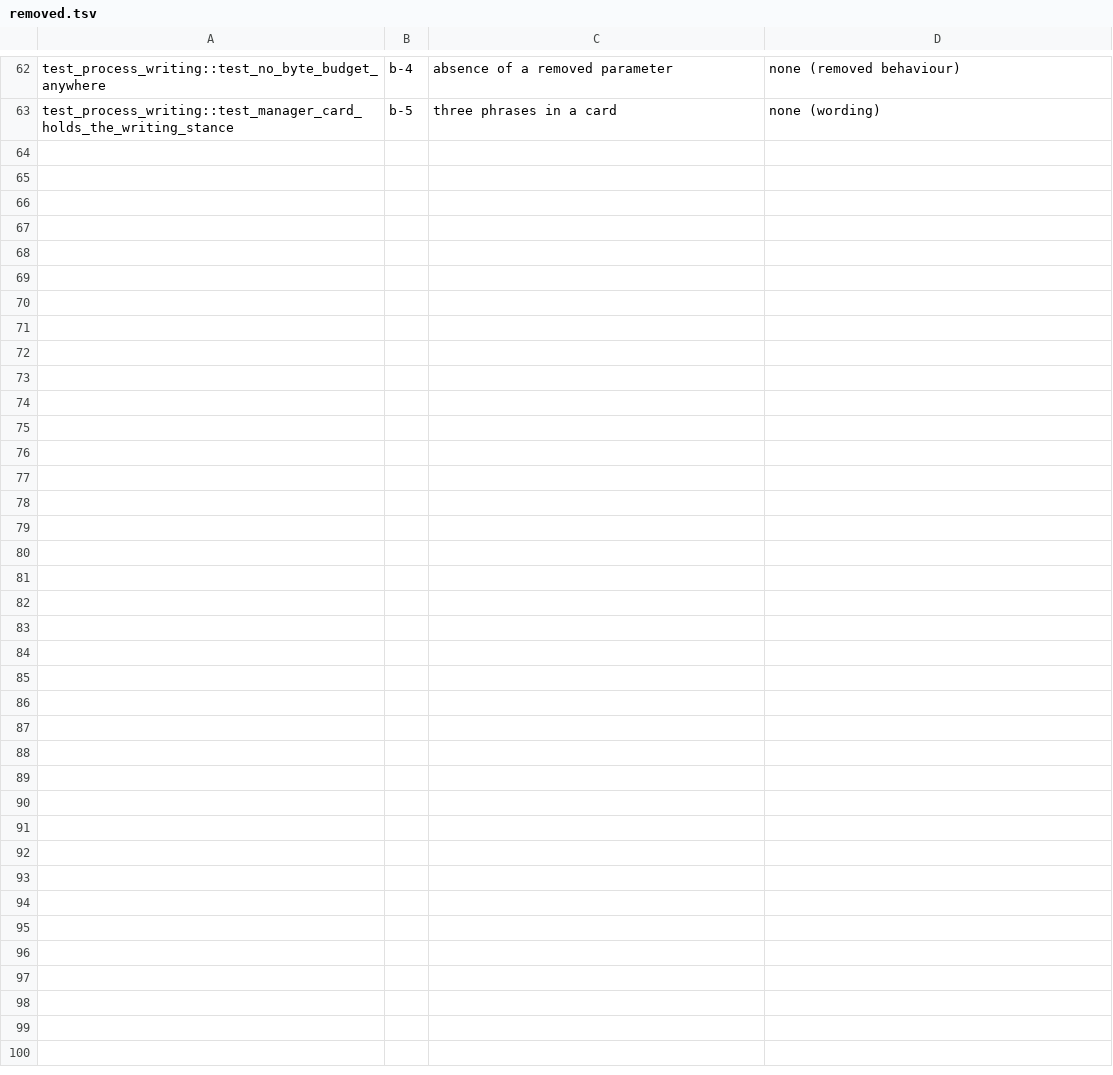
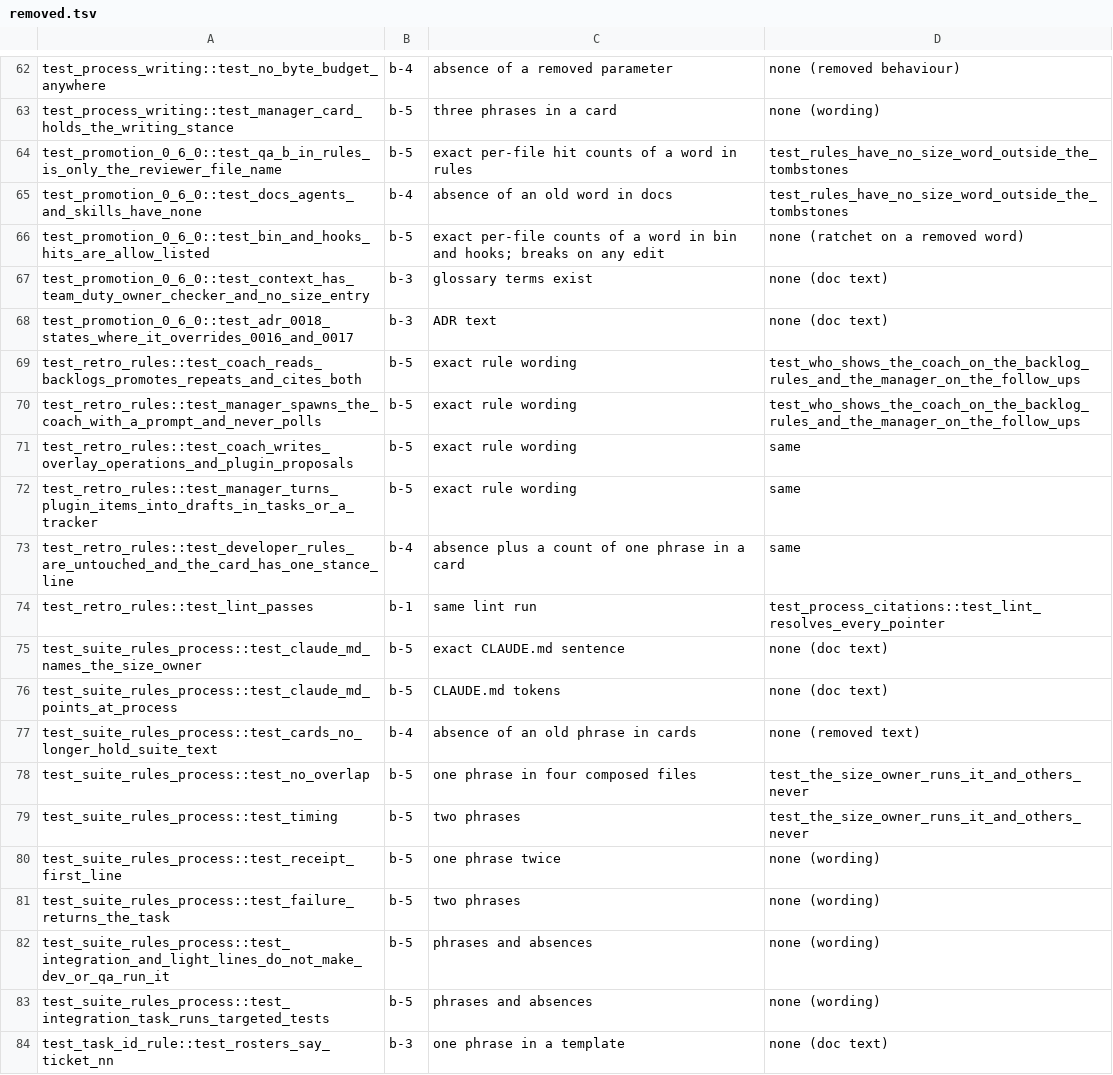
Before and after one commit to lebinhchieu/herdr-squad, a TSV file: .scratch/windows-native/issues/10-prune-tests/removed.tsv, drawn as a sheet; only a part is shown, gaps mark what is left out.

Commit message:
10: removal log

```diff
--- a/.scratch/windows-native/issues/10-prune-tests/removed.tsv
+++ b/.scratch/windows-native/issues/10-prune-tests/removed.tsv
@@ -63 +63,22 @@ test_process_writing::test_no_byte_budget_anywhere	b-4	absence of a removed para
 test_process_writing::test_manager_card_holds_the_writing_stance	b-5	three phrases in a card	none (wording)
+test_promotion_0_6_0::test_qa_b_in_rules_is_only_the_reviewer_file_name	b-5	exact per-file hit counts of a word in rules	test_rules_have_no_size_word_outside_the_tombstones
+test_promotion_0_6_0::test_docs_agents_and_skills_have_none	b-4	absence of an old word in docs	test_rules_have_no_size_word_outside_the_tombstones
+test_promotion_0_6_0::test_bin_and_hooks_hits_are_allow_listed	b-5	exact per-file counts of a word in bin and hooks; breaks on any edit	none (ratchet on a removed word)
+test_promotion_0_6_0::test_context_has_team_duty_owner_checker_and_no_size_entry	b-3	glossary terms exist	none (doc text)
+test_promotion_0_6_0::test_adr_0018_states_where_it_overrides_0016_and_0017	b-3	ADR text	none (doc text)
+test_retro_rules::test_coach_reads_backlogs_promotes_repeats_and_cites_both	b-5	exact rule wording	test_who_shows_the_coach_on_the_backlog_rules_and_the_manager_on_the_follow_ups
+test_retro_rules::test_manager_spawns_the_coach_with_a_prompt_and_never_polls	b-5	exact rule wording	test_who_shows_the_coach_on_the_backlog_rules_and_the_manager_on_the_follow_ups
+test_retro_rules::test_coach_writes_overlay_operations_and_plugin_proposals	b-5	exact rule wording	same
+test_retro_rules::test_manager_turns_plugin_items_into_drafts_in_tasks_or_a_tracker	b-5	exact rule wording	same
+test_retro_rules::test_developer_rules_are_untouched_and_the_card_has_one_stance_line	b-4	absence plus a count of one phrase in a card	same
+test_retro_rules::test_lint_passes	b-1	same lint run	test_process_citations::test_lint_resolves_every_pointer
+test_suite_rules_process::test_claude_md_names_the_size_owner	b-5	exact CLAUDE.md sentence	none (doc text)
+test_suite_rules_process::test_claude_md_points_at_process	b-5	CLAUDE.md tokens	none (doc text)
+test_suite_rules_process::test_cards_no_longer_hold_suite_text	b-4	absence of an old phrase in cards	none (removed text)
+test_suite_rules_process::test_no_overlap	b-5	one phrase in four composed files	test_the_size_owner_runs_it_and_others_never
+test_suite_rules_process::test_timing	b-5	two phrases	test_the_size_owner_runs_it_and_others_never
+test_suite_rules_process::test_receipt_first_line	b-5	one phrase twice	none (wording)
+test_suite_rules_process::test_failure_returns_the_task	b-5	two phrases	none (wording)
+test_suite_rules_process::test_integration_and_light_lines_do_not_make_dev_or_qa_run_it	b-5	phrases and absences	none (wording)
+test_suite_rules_process::test_integration_task_runs_targeted_tests	b-5	phrases and absences	none (wording)
+test_task_id_rule::test_rosters_say_ticket_nn	b-3	one phrase in a template	none (doc text)
```
